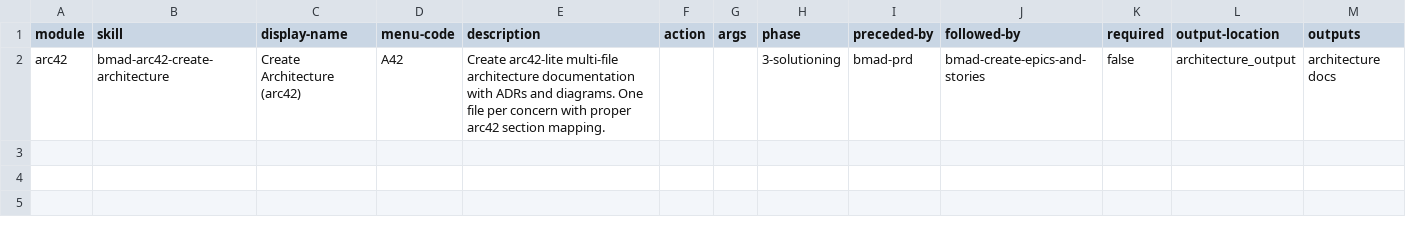
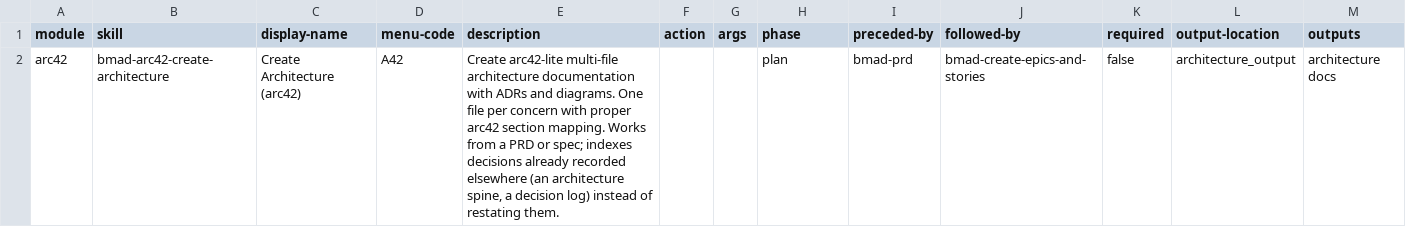
Before and after one commit to rrralf/bmad-method-arc42, a CSV file: src/arc42-skills/module-help.csv, drawn as a sheet.

```diff
--- a/src/arc42-skills/module-help.csv
+++ b/src/arc42-skills/module-help.csv
@@ -1,2 +1,2 @@
 module,skill,display-name,menu-code,description,action,args,phase,preceded-by,followed-by,required,output-location,outputs
-arc42,bmad-arc42-create-architecture,Create Architecture (arc42),A42,"Create arc42-lite multi-file architecture documentation with ADRs and diagrams. One file per concern with proper arc42 section mapping.",,,3-solutioning,bmad-prd,bmad-create-epics-and-stories,false,architecture_output,architecture docs
+arc42,bmad-arc42-create-architecture,Create Architecture (arc42),A42,"Create arc42-lite multi-file architecture documentation with ADRs and diagrams. One file per concern with proper arc42 section mapping. Works from a PRD or spec; indexes decisions already recorded elsewhere (an architecture spine, a decision log) instead of restating them.",,,plan,bmad-prd,bmad-create-epics-and-stories,false,architecture_output,architecture docs
```
Also changed, not shown: 22 other files.
